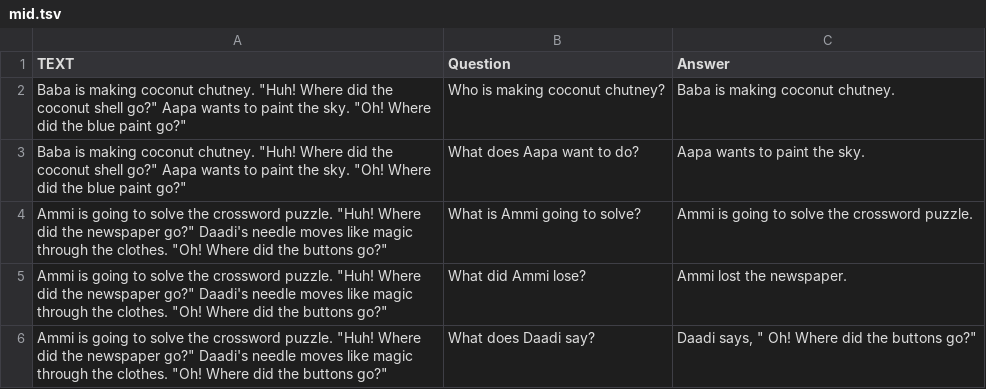
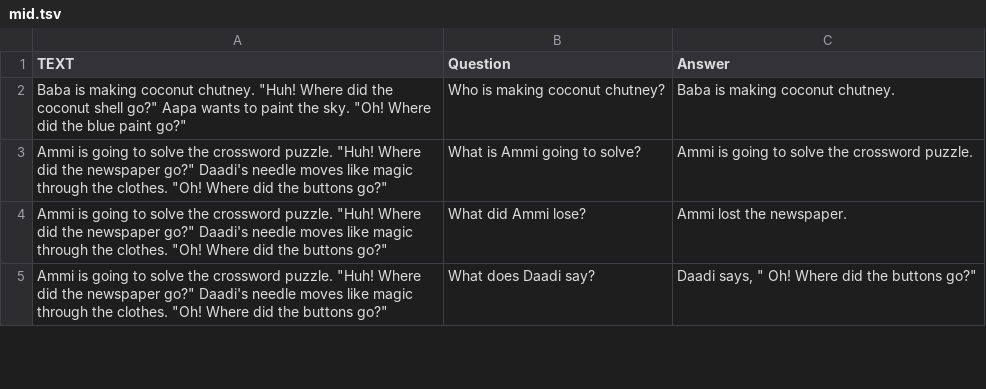
Before and after one commit to Djokerdevil/streamlit-heroku-demo, a TSV file: mid.tsv, drawn as a sheet; only a part is shown.

Commit message:
Update mid.tsv

```diff
--- a/mid.tsv
+++ b/mid.tsv
@@ -2,3 +2,2 @@ TEXT	Question 	Answer
 Baba is making coconut chutney. "Huh! Where did the coconut shell go?" Aapa wants to paint the sky. "Oh! Where did the blue paint go?" 	Who is making coconut chutney?	Baba is making coconut chutney.
-Baba is making coconut chutney. "Huh! Where did the coconut shell go?" Aapa wants to paint the sky. "Oh! Where did the blue paint go?"	What does Aapa want to do?	Aapa wants to paint the sky.
 Ammi is going to solve the crossword puzzle. "Huh! Where did the newspaper go?" Daadi's needle moves like magic through the clothes. "Oh! Where did the buttons go?"	What is Ammi going to solve?	Ammi is going to solve the crossword puzzle.
```
